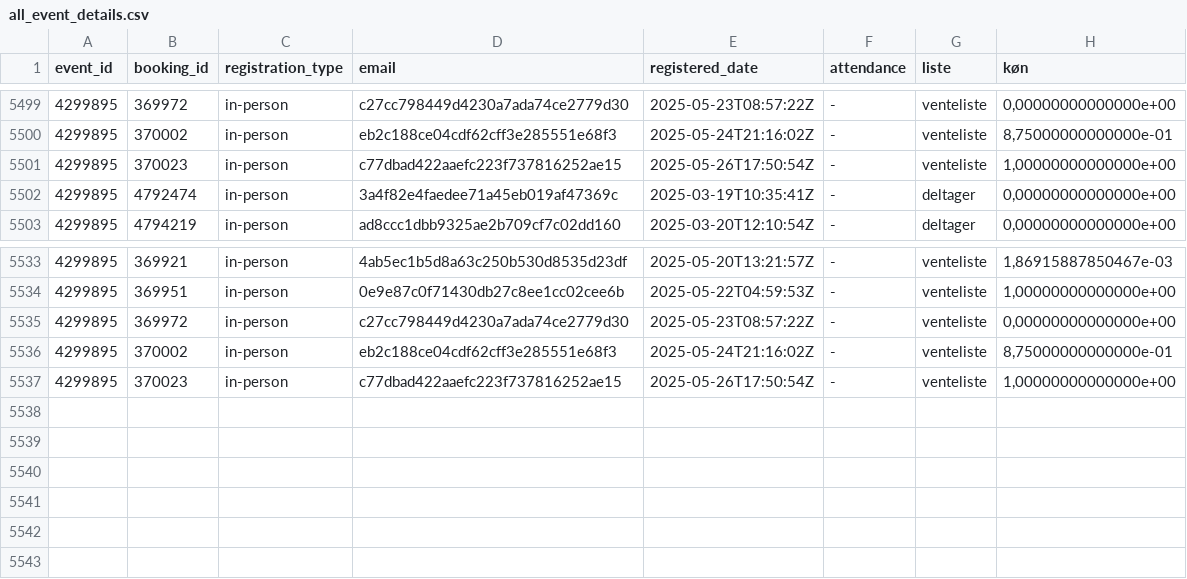
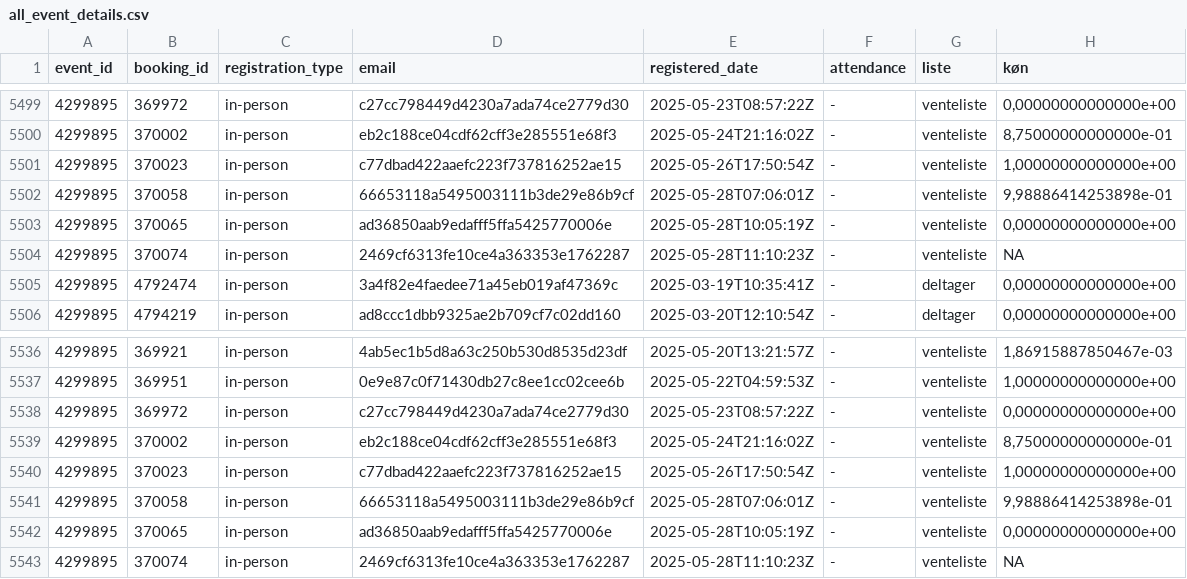
Before and after one commit to KUBDatalab/tal-og-data, a CSV file: data/event_data/all_event_details.csv, drawn as a sheet; only a part is shown, gaps mark what is left out; the diff names each change by its address in the sheet, - before the commit and + after, or states it on an @@ line.

```diff
--- a/data/event_data/all_event_details.csv
+++ b/data/event_data/all_event_details.csv
+row 5502: 4299895 | 370058 | in-person | 66653118a5495003111b3de29e86b9cf | 2025-05-28T07:06:01Z | - | venteliste | 9,98886414253898e-01
+row 5503: 4299895 | 370065 | in-person | ad36850aab9edafff5ffa5425770006e | 2025-05-28T10:05:19Z | - | venteliste | 0,00000000000000e+00
+row 5504: 4299895 | 370074 | in-person | 2469cf6313fe10ce4a363353e1762287 | 2025-05-28T11:10:23Z | - | venteliste | NA
+row 5541: 4299895 | 370058 | in-person | 66653118a5495003111b3de29e86b9cf | 2025-05-28T07:06:01Z | - | venteliste | 9,98886414253898e-01
+row 5542: 4299895 | 370065 | in-person | ad36850aab9edafff5ffa5425770006e | 2025-05-28T10:05:19Z | - | venteliste | 0,00000000000000e+00
+row 5543: 4299895 | 370074 | in-person | 2469cf6313fe10ce4a363353e1762287 | 2025-05-28T11:10:23Z | - | venteliste | NA
```
Also changed, not shown: data/event_data/current_events_details.csv, 5 other files.
